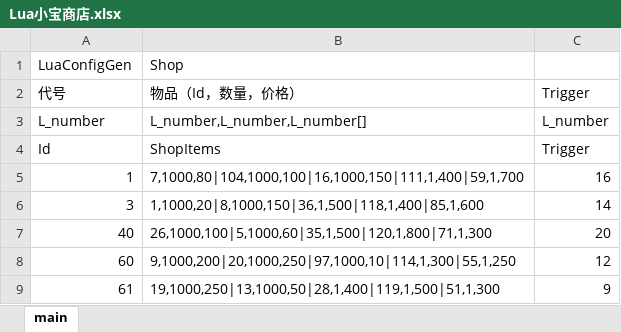
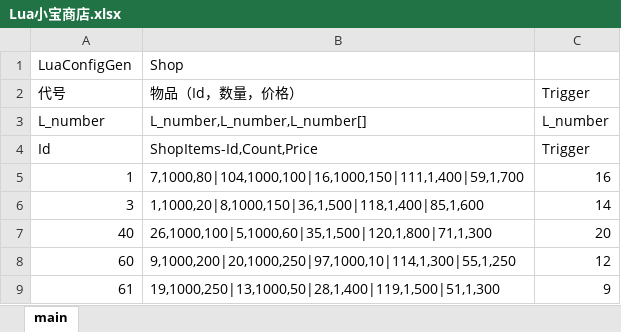
Before and after one commit to jynew/jynew, an Excel workbook: jyx2/Assets/Mods/JYX2/Configs/Lua小宝商店.xlsx, sheet main, drawn as a sheet; values as stored, in another font and other column widths than the file's, no borders; the diff names each change by its address in the sheet, - before the commit and + after, or states it on an @@ line.

```diff
--- a/jyx2/Assets/Mods/JYX2/Configs/Lua小宝商店.xlsx (sheet main)
+++ b/jyx2/Assets/Mods/JYX2/Configs/Lua小宝商店.xlsx (sheet main)
-B4: ShopItems
+B4: ShopItems-Id,Count,Price
```
Also changed, not shown: jyx2/Assets/Mods/JYX2/Configs/Lua人物.xlsx, jyx2/Assets/Mods/JYX2/Configs/Lua武功.xlsx, 45 other files.
